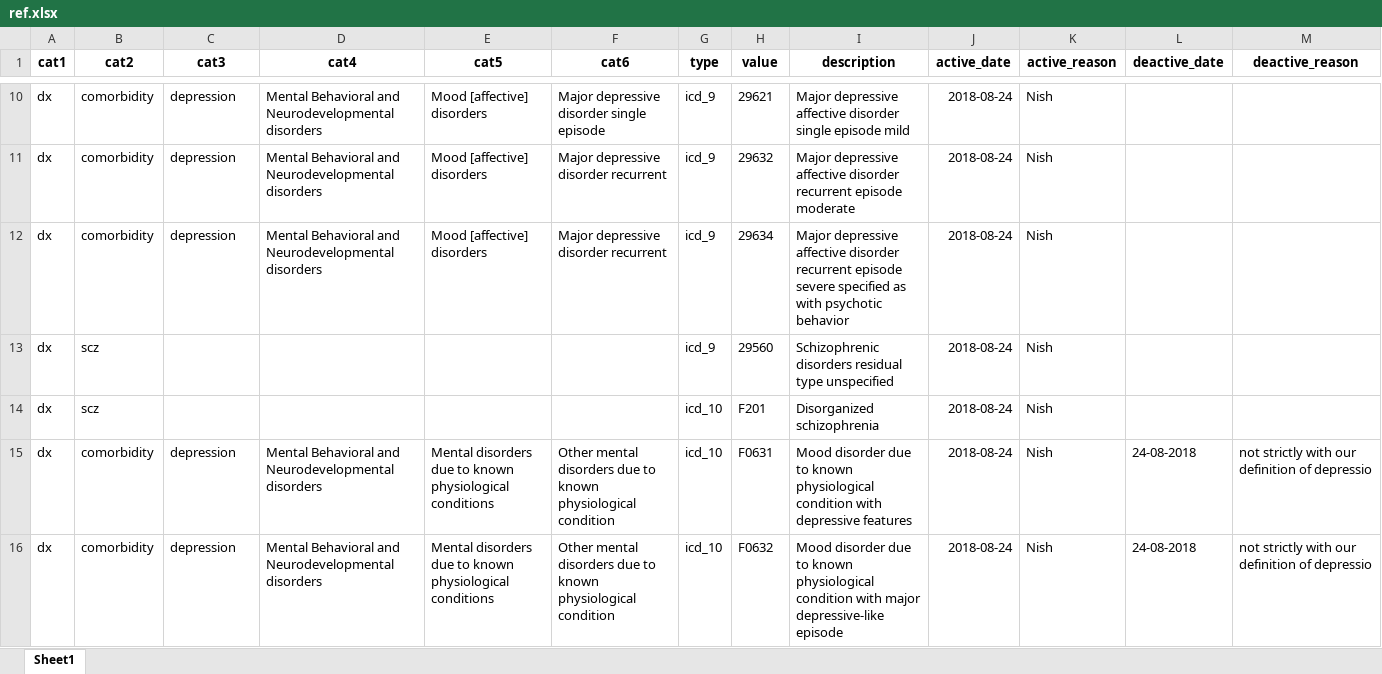
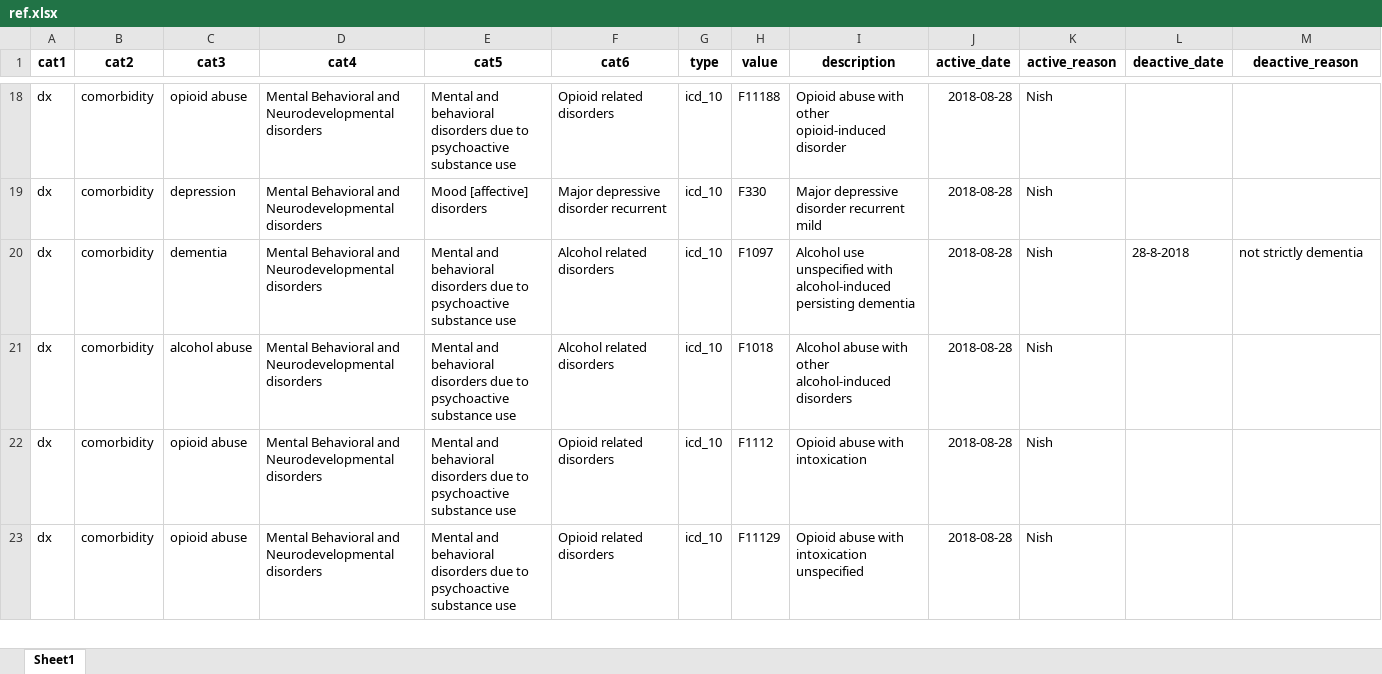
Before and after one commit to swaralit/SCZ-comorbidities, an Excel workbook: in/ref.xlsx, sheet Sheet1, drawn as a sheet; only a part is shown, gaps mark what is left out; values as stored, in another font and other column widths than the file's, no borders; removed rows and columns are numbered as before the commit, all else as after; rows hold the shown columns only; the diff covers the shown part only; the diff names each change by its address in the sheet, - before the commit and + after, or states it on an @@ line.

Commit message:
new comorbs added

```diff
--- a/in/ref.xlsx (sheet Sheet1)
+++ b/in/ref.xlsx (sheet Sheet1)
-C18 (cat3): depression
+C18 (cat3): opioid abuse
-E18 (cat5): Mood [affective] disorders
+E18 (cat5): Mental and behavioral disorders due to psychoactive substance use
-F18 (cat6): Major depressive disorder single episode
+F18 (cat6): Opioid related disorders
-G18:G20 (type): icd_9
+G18:G20 (type): icd_10
-H18 (value): 29621
+H18 (value): F11188
-I18 (description): Major depressive affective disorder single episode mild
+I18 (description): Opioid abuse with other opioid-induced disorder
-J18:J20 (active_date): 2018-08-24
+J18:J20 (active_date): 2018-08-28
-H19 (value): 29632
+H19 (value): F330
-I19 (description): Major depressive affective disorder recurrent episode moderate
+I19 (description): Major depressive disorder recurrent mild
-C20 (cat3): depression
+C20 (cat3): dementia
-E20 (cat5): Mood [affective] disorders
+E20 (cat5): Mental and behavioral disorders due to psychoactive substance use
-F20 (cat6): Major depressive disorder recurrent
+F20 (cat6): Alcohol related disorders
-H20 (value): 29634
+H20 (value): F1097
-I20 (description): Major depressive affective disorder recurrent episode severe specified as with psychotic behavior
+I20 (description): Alcohol use unspecified with alcohol-induced persisting dementia
-L20 (deactive_date): (empty)
+L20 (deactive_date): 28-8-2018
-M20 (deactive_reason): (empty)
+M20 (deactive_reason): not strictly dementia
-row 13: dx | scz |  |  |  |  | icd_9 | 29560 | Schizophrenic disorders residual type unspecified | 2018-08-24 | Nish
-B21 (cat2): scz
+B21 (cat2): comorbidity
-C21 (cat3): (empty)
+C21 (cat3): alcohol abuse
-D21 (cat4): (empty)
+D21 (cat4): Mental Behavioral and Neurodevelopmental disorders
-E21 (cat5): (empty)
+E21 (cat5): Mental and behavioral disorders due to psychoactive substance use
-F21 (cat6): (empty)
+F21 (cat6): Alcohol related disorders
-H21 (value): F201
+H21 (value): F1018
-I21 (description): Disorganized schizophrenia
+I21 (description): Alcohol abuse with other alcohol-induced disorders
-J21:J23 (active_date): 2018-08-24
+J21:J23 (active_date): 2018-08-28
-C22:C23 (cat3): depression
+C22:C23 (cat3): opioid abuse
-E22:E23 (cat5): Mental disorders due to known physiological conditions
+E22:E23 (cat5): Mental and behavioral disorders due to psychoactive substance use
-F22:F23 (cat6): Other mental disorders due to known physiological condition
+F22:F23 (cat6): Opioid related disorders
-H22 (value): F0631
+H22 (value): F1112
-I22 (description): Mood disorder due to known physiological condition with depressive features
+I22 (description): Opioid abuse with intoxication
-L22:L23 (deactive_date): 24-08-2018
+L22:L23 (deactive_date): (empty)
-M22:M23 (deactive_reason): not strictly with our definition of depressio
+M22:M23 (deactive_reason): (empty)
-H23 (value): F0632
+H23 (value): F11129
-I23 (description): Mood disorder due to known physiological condition with major depressive-like episode
+I23 (description): Opioid abuse with intoxication unspecified
```
Also changed, not shown: other rows of this sheet, out/comorbidities_check.xlsx, out/other_comorb.xlsx, 1 other file.
